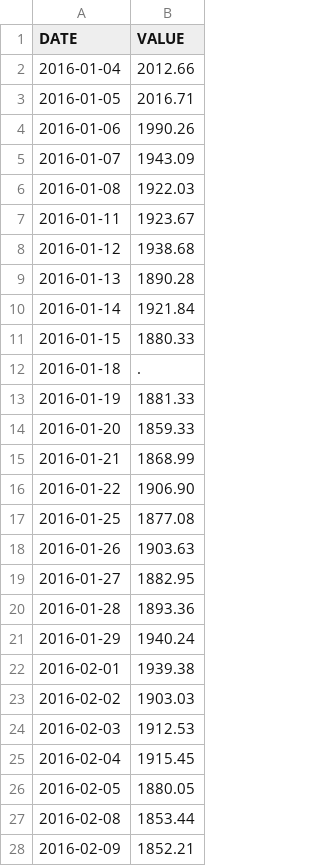
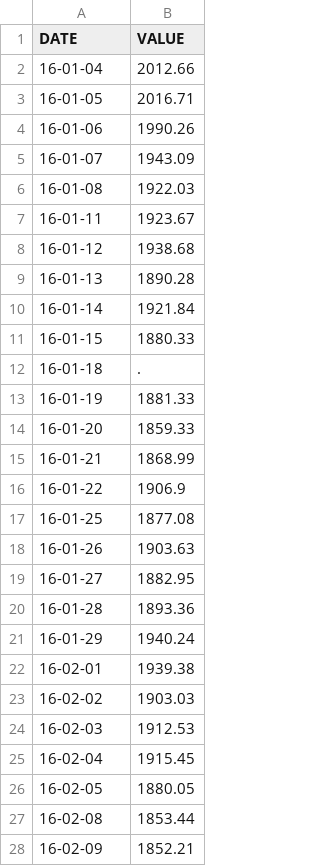
Before and after one commit to WendyMunmunWang/timeseries443, a CSV file: SP500janmar.csv, drawn as a sheet; only a part is shown; the diff covers the shown part only.

```diff
--- a/SP500janmar.csv
+++ b/SP500janmar.csv
@@ -1,28 +1,28 @@
 DATE,VALUE
-2016-01-04,2012.66
-2016-01-05,2016.71
-2016-01-06,1990.26
-2016-01-07,1943.09
-2016-01-08,1922.03
-2016-01-11,1923.67
-2016-01-12,1938.68
-2016-01-13,1890.28
-2016-01-14,1921.84
-2016-01-15,1880.33
-2016-01-18,.
-2016-01-19,1881.33
-2016-01-20,1859.33
-2016-01-21,1868.99
-2016-01-22,1906.90
-2016-01-25,1877.08
-2016-01-26,1903.63
-2016-01-27,1882.95
-2016-01-28,1893.36
-2016-01-29,1940.24
-2016-02-01,1939.38
-2016-02-02,1903.03
-2016-02-03,1912.53
-2016-02-04,1915.45
-2016-02-05,1880.05
-2016-02-08,1853.44
-2016-02-09,1852.21
+16-01-04,2012.66
+16-01-05,2016.71
+16-01-06,1990.26
+16-01-07,1943.09
+16-01-08,1922.03
+16-01-11,1923.67
+16-01-12,1938.68
+16-01-13,1890.28
+16-01-14,1921.84
+16-01-15,1880.33
+16-01-18,.
+16-01-19,1881.33
+16-01-20,1859.33
+16-01-21,1868.99
+16-01-22,1906.9
+16-01-25,1877.08
+16-01-26,1903.63
+16-01-27,1882.95
+16-01-28,1893.36
+16-01-29,1940.24
+16-02-01,1939.38
+16-02-02,1903.03
+16-02-03,1912.53
+16-02-04,1915.45
+16-02-05,1880.05
+16-02-08,1853.44
+16-02-09,1852.21
```
Also changed, not shown: 6 added rows, 11 removed rows and 26 edited cells elsewhere in this file, 12 other files.
